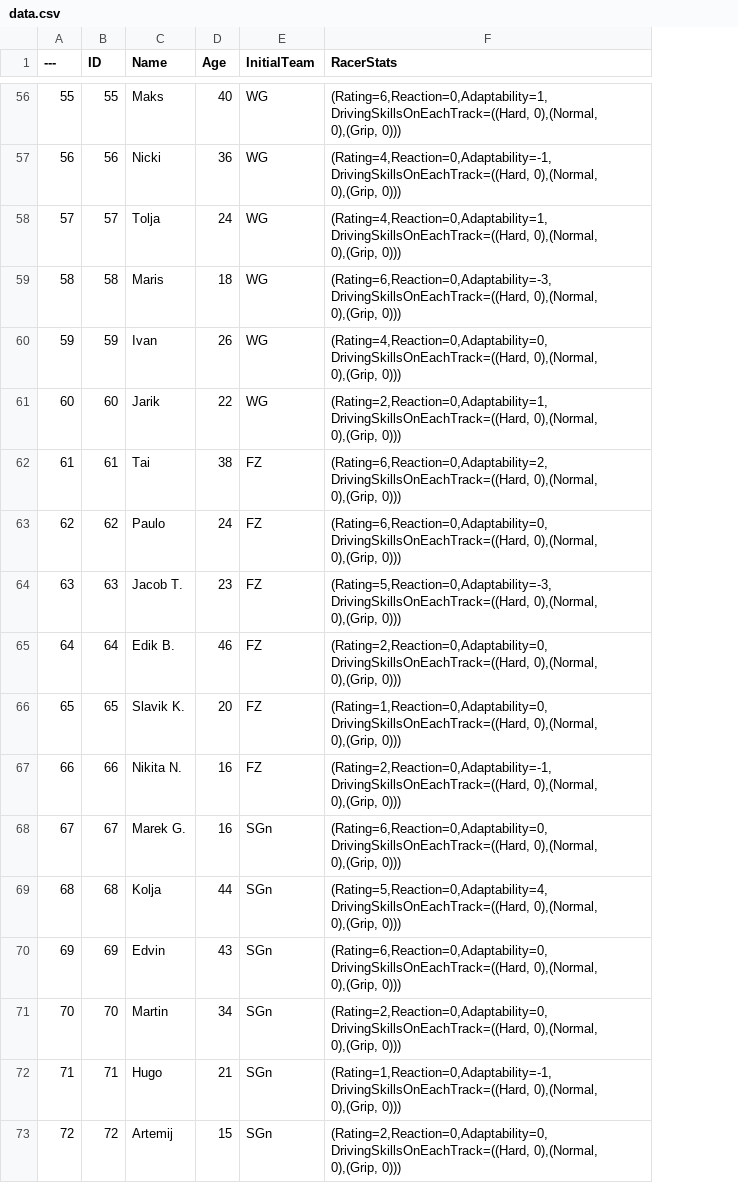
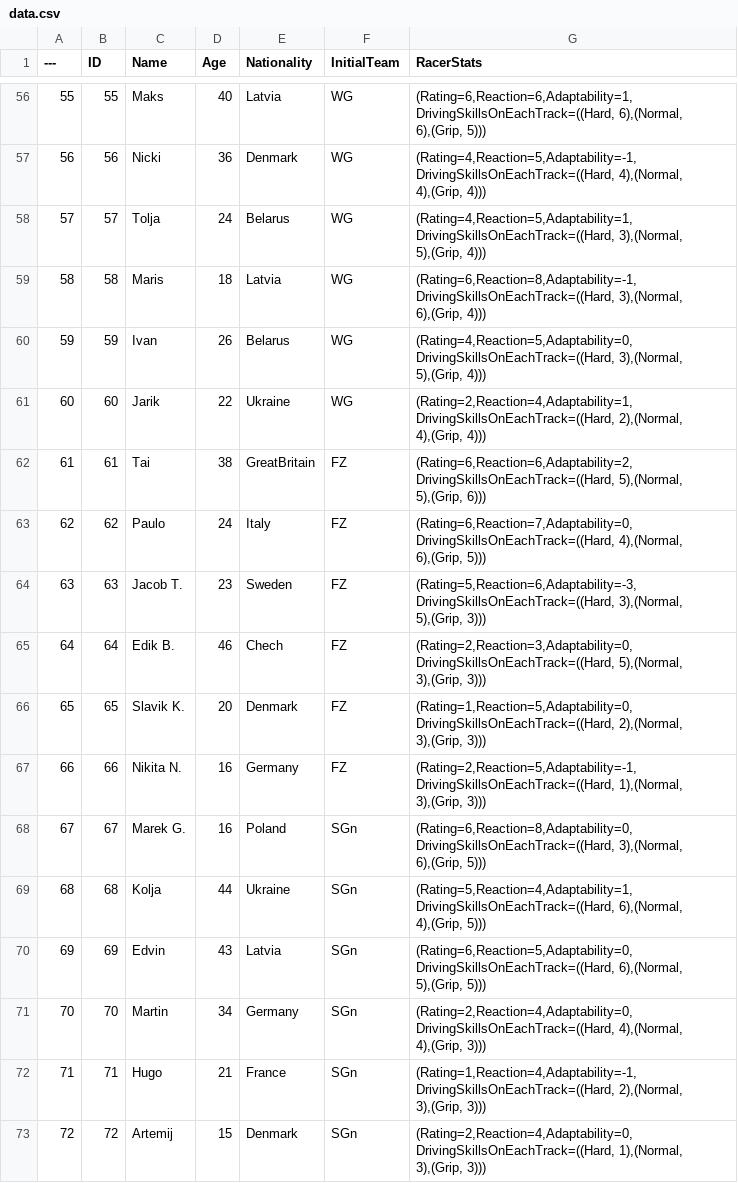
Before and after one commit to TomasAndrijevskis/SpeedwayManagerSimulator, a CSV file: SMS/Content/Data/data.csv, drawn as a sheet; only a part is shown, gaps mark what is left out; addresses are those after the commit; the diff covers the shown part only; the diff names each change by its address in the sheet, - before the commit and + after, or states it on an @@ line.

Commit message:
Added countries and updated racers data table

```diff
--- a/SMS/Content/Data/data.csv
+++ b/SMS/Content/Data/data.csv
+column E (Nationality), rows 56-73: Latvia | Denmark | Belarus | Latvia | Belarus | Ukraine | GreatBritain | Italy | Sweden | Chech | Denmark | Germany | Poland | Ukraine | Latvia | Germany | France | Denmark
-G56 (RacerStats): (Rating=6,Reaction=0,Adaptability=1,DrivingSkillsOnEachTrack=((Hard, 0),(Normal, 0),(Grip, 0)))
+G56 (RacerStats): (Rating=6,Reaction=6,Adaptability=1,DrivingSkillsOnEachTrack=((Hard, 6),(Normal, 6),(Grip, 5)))
-G57 (RacerStats): (Rating=4,Reaction=0,Adaptability=-1,DrivingSkillsOnEachTrack=((Hard, 0),(Normal, 0),(Grip, 0)))
+G57 (RacerStats): (Rating=4,Reaction=5,Adaptability=-1,DrivingSkillsOnEachTrack=((Hard, 4),(Normal, 4),(Grip, 4)))
-G58 (RacerStats): (Rating=4,Reaction=0,Adaptability=1,DrivingSkillsOnEachTrack=((Hard, 0),(Normal, 0),(Grip, 0)))
+G58 (RacerStats): (Rating=4,Reaction=5,Adaptability=1,DrivingSkillsOnEachTrack=((Hard, 3),(Normal, 5),(Grip, 4)))
-G59 (RacerStats): (Rating=6,Reaction=0,Adaptability=-3,DrivingSkillsOnEachTrack=((Hard, 0),(Normal, 0),(Grip, 0)))
+G59 (RacerStats): (Rating=6,Reaction=8,Adaptability=-1,DrivingSkillsOnEachTrack=((Hard, 3),(Normal, 6),(Grip, 4)))
-G60 (RacerStats): (Rating=4,Reaction=0,Adaptability=0,DrivingSkillsOnEachTrack=((Hard, 0),(Normal, 0),(Grip, 0)))
+G60 (RacerStats): (Rating=4,Reaction=5,Adaptability=0,DrivingSkillsOnEachTrack=((Hard, 3),(Normal, 5),(Grip, 4)))
-G61 (RacerStats): (Rating=2,Reaction=0,Adaptability=1,DrivingSkillsOnEachTrack=((Hard, 0),(Normal, 0),(Grip, 0)))
+G61 (RacerStats): (Rating=2,Reaction=4,Adaptability=1,DrivingSkillsOnEachTrack=((Hard, 2),(Normal, 4),(Grip, 4)))
-G62 (RacerStats): (Rating=6,Reaction=0,Adaptability=2,DrivingSkillsOnEachTrack=((Hard, 0),(Normal, 0),(Grip, 0)))
+G62 (RacerStats): (Rating=6,Reaction=6,Adaptability=2,DrivingSkillsOnEachTrack=((Hard, 5),(Normal, 5),(Grip, 6)))
-G63 (RacerStats): (Rating=6,Reaction=0,Adaptability=0,DrivingSkillsOnEachTrack=((Hard, 0),(Normal, 0),(Grip, 0)))
+G63 (RacerStats): (Rating=6,Reaction=7,Adaptability=0,DrivingSkillsOnEachTrack=((Hard, 4),(Normal, 6),(Grip, 5)))
-G64 (RacerStats): (Rating=5,Reaction=0,Adaptability=-3,DrivingSkillsOnEachTrack=((Hard, 0),(Normal, 0),(Grip, 0)))
+G64 (RacerStats): (Rating=5,Reaction=6,Adaptability=-3,DrivingSkillsOnEachTrack=((Hard, 3),(Normal, 5),(Grip, 3)))
-G65 (RacerStats): (Rating=2,Reaction=0,Adaptability=0,DrivingSkillsOnEachTrack=((Hard, 0),(Normal, 0),(Grip, 0)))
+G65 (RacerStats): (Rating=2,Reaction=3,Adaptability=0,DrivingSkillsOnEachTrack=((Hard, 5),(Normal, 3),(Grip, 3)))
-G66 (RacerStats): (Rating=1,Reaction=0,Adaptability=0,DrivingSkillsOnEachTrack=((Hard, 0),(Normal, 0),(Grip, 0)))
+G66 (RacerStats): (Rating=1,Reaction=5,Adaptability=0,DrivingSkillsOnEachTrack=((Hard, 2),(Normal, 3),(Grip, 3)))
-G67 (RacerStats): (Rating=2,Reaction=0,Adaptability=-1,DrivingSkillsOnEachTrack=((Hard, 0),(Normal, 0),(Grip, 0)))
+G67 (RacerStats): (Rating=2,Reaction=5,Adaptability=-1,DrivingSkillsOnEachTrack=((Hard, 1),(Normal, 3),(Grip, 3)))
-G68 (RacerStats): (Rating=6,Reaction=0,Adaptability=0,DrivingSkillsOnEachTrack=((Hard, 0),(Normal, 0),(Grip, 0)))
+G68 (RacerStats): (Rating=6,Reaction=8,Adaptability=0,DrivingSkillsOnEachTrack=((Hard, 3),(Normal, 6),(Grip, 5)))
-G69 (RacerStats): (Rating=5,Reaction=0,Adaptability=4,DrivingSkillsOnEachTrack=((Hard, 0),(Normal, 0),(Grip, 0)))
+G69 (RacerStats): (Rating=5,Reaction=4,Adaptability=1,DrivingSkillsOnEachTrack=((Hard, 6),(Normal, 4),(Grip, 5)))
-G70 (RacerStats): (Rating=6,Reaction=0,Adaptability=0,DrivingSkillsOnEachTrack=((Hard, 0),(Normal, 0),(Grip, 0)))
+G70 (RacerStats): (Rating=6,Reaction=5,Adaptability=0,DrivingSkillsOnEachTrack=((Hard, 6),(Normal, 5),(Grip, 5)))
-G71 (RacerStats): (Rating=2,Reaction=0,Adaptability=0,DrivingSkillsOnEachTrack=((Hard, 0),(Normal, 0),(Grip, 0)))
+G71 (RacerStats): (Rating=2,Reaction=4,Adaptability=0,DrivingSkillsOnEachTrack=((Hard, 4),(Normal, 4),(Grip, 3)))
-G72 (RacerStats): (Rating=1,Reaction=0,Adaptability=-1,DrivingSkillsOnEachTrack=((Hard, 0),(Normal, 0),(Grip, 0)))
+G72 (RacerStats): (Rating=1,Reaction=4,Adaptability=-1,DrivingSkillsOnEachTrack=((Hard, 2),(Normal, 3),(Grip, 3)))
-G73 (RacerStats): (Rating=2,Reaction=0,Adaptability=0,DrivingSkillsOnEachTrack=((Hard, 0),(Normal, 0),(Grip, 0)))
+G73 (RacerStats): (Rating=2,Reaction=4,Adaptability=0,DrivingSkillsOnEachTrack=((Hard, 1),(Normal, 3),(Grip, 3)))
```
Also changed, not shown: 54 edited cells elsewhere in this file, 3 other files.
